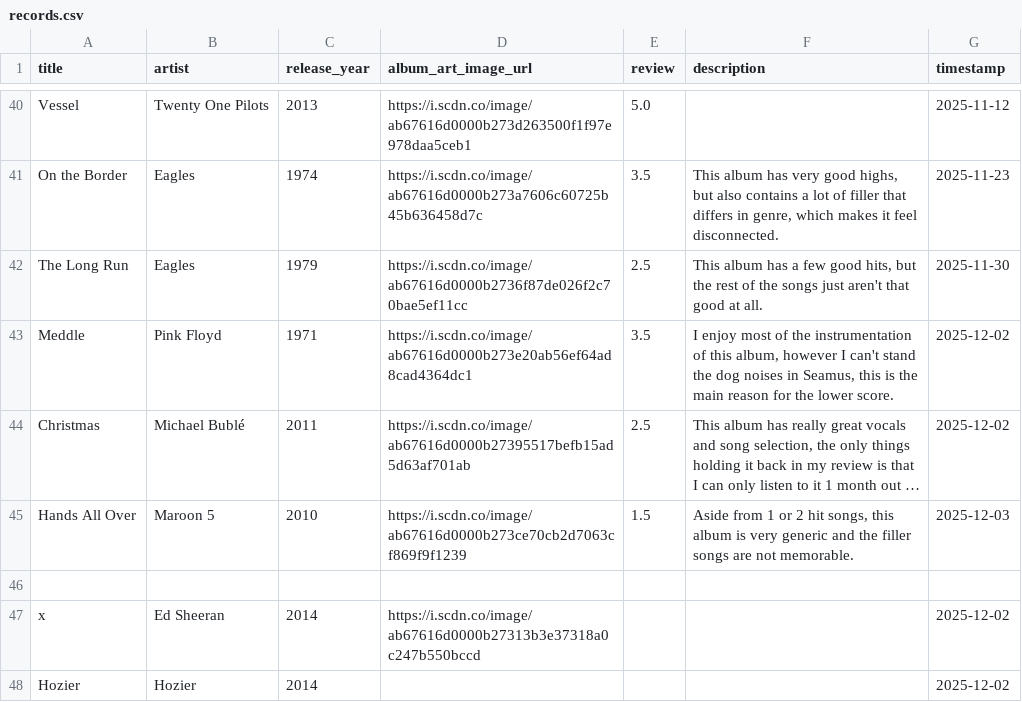
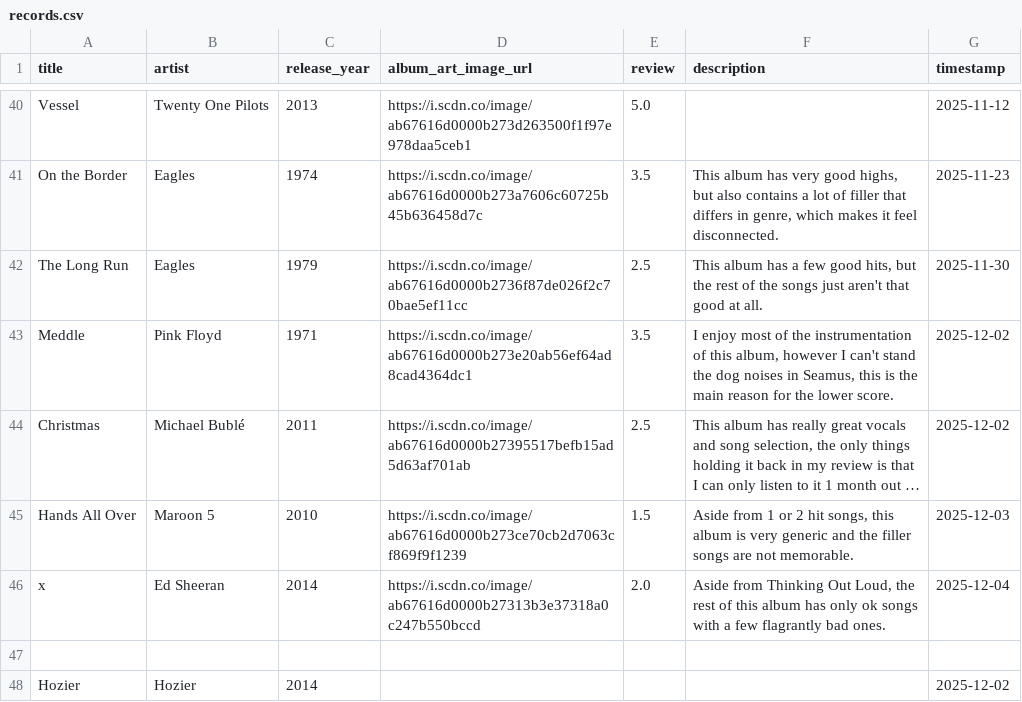
Before and after one commit to AndrewAlbizati/AndrewAlbizati.github.io, a CSV file: records/records.csv, drawn as a sheet; only a part is shown, gaps mark what is left out; long unchanged cells end in …; removed rows and columns are numbered as before the commit, all else as after; the diff names each change by its address in the sheet, - before the commit and + after, or states it on an @@ line.

Commit message:
Added x

```diff
--- a/records/records.csv
+++ b/records/records.csv
+row 46: x | Ed Sheeran | 2014 | https://i.scdn.co/image/ab67616d0000b27313b3e37318a0c247b550bccd | 2.0 | Aside from Thinking Out Loud, the rest of this album has only ok songs with a few flagrantly bad ones. | 2025-12-04
-row 47: x | Ed Sheeran | 2014 | https://i.scdn.co/image/ab67616d0000b27313b3e37318a0c247b550bccd |  |  | 2025-12-02
```
